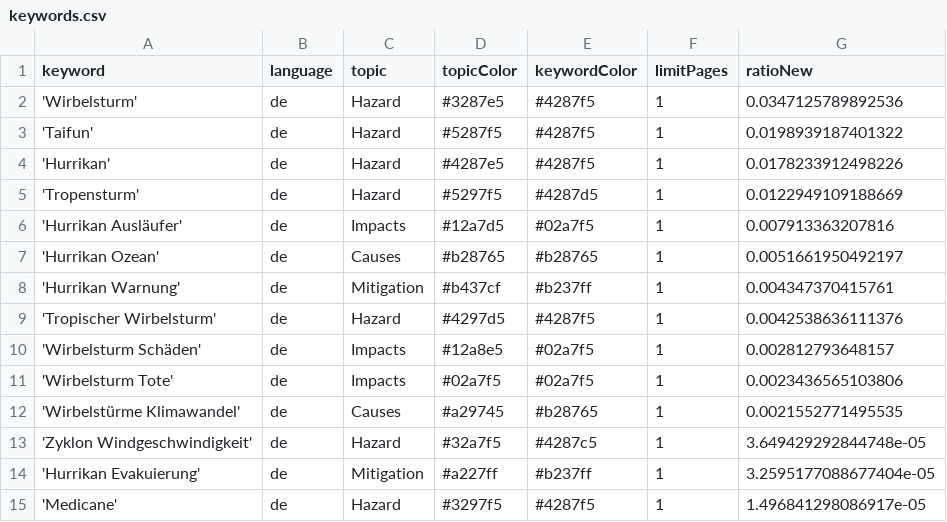
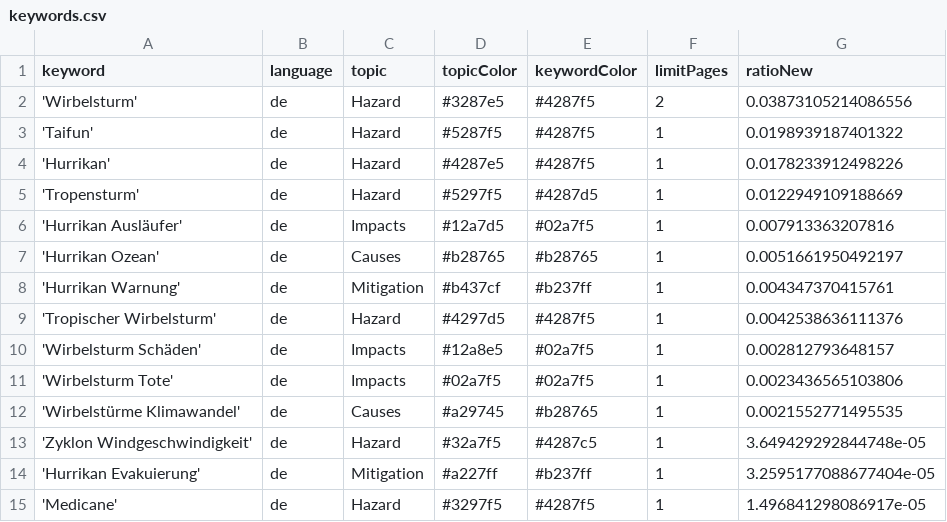
Before and after one commit to liese97-news/HurricaneIsComing, a CSV file: keywords.csv, drawn as a sheet.

Commit message:
Commit from GitHub Actions (harvest:0.0)

```diff
--- a/keywords.csv
+++ b/keywords.csv
@@ -1,3 +1,3 @@
 keyword,language,topic,topicColor,keywordColor,limitPages,ratioNew
-'Wirbelsturm',de,Hazard,#3287e5,#4287f5,1,0.0347125789892536
+'Wirbelsturm',de,Hazard,#3287e5,#4287f5,2,0.03873105214086556
 'Taifun',de,Hazard,#5287f5,#4287f5,1,0.0198939187401322
```
